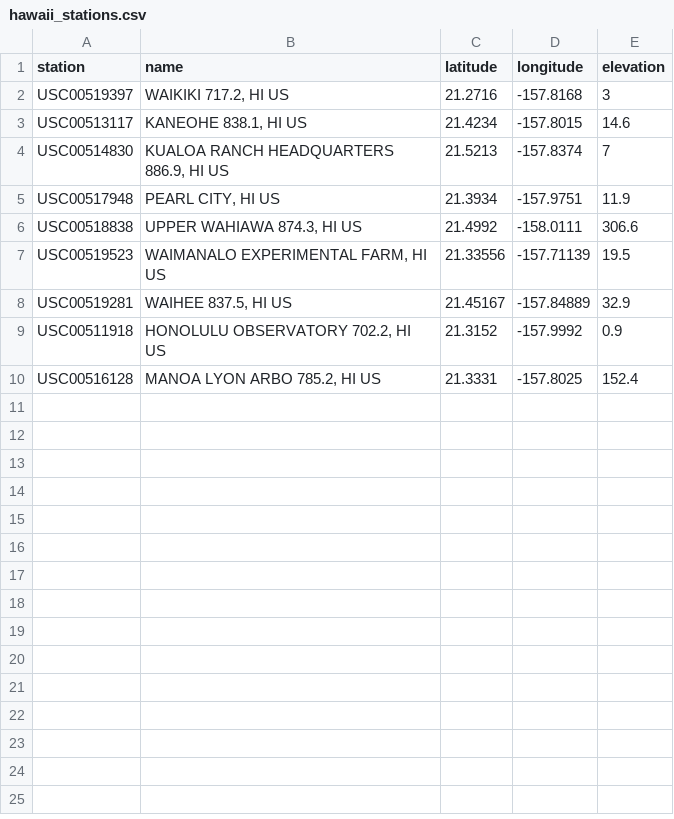
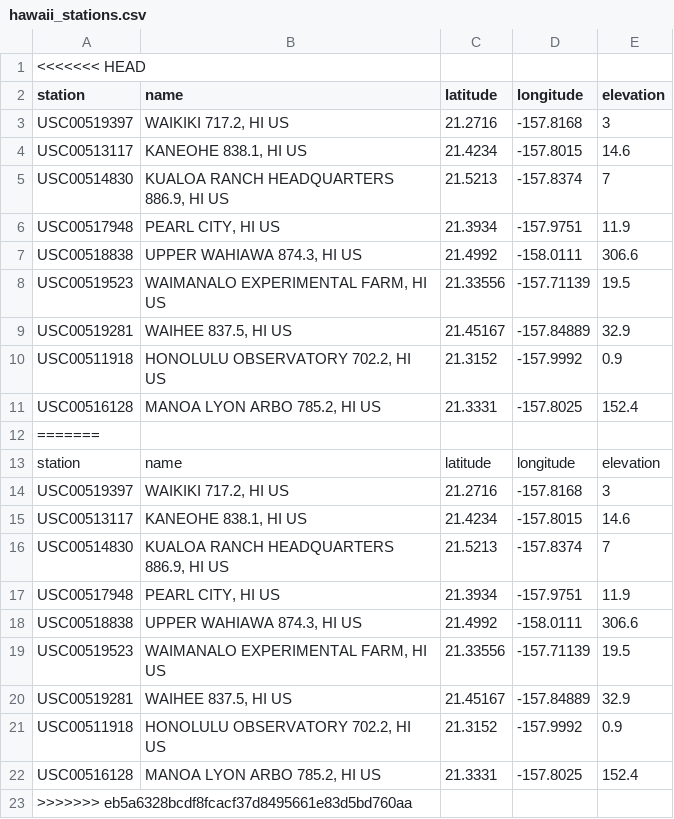
Before and after one commit to lucibertholim/Homework1-excel, a CSV file: 08-Advanced_data_storage/Instructions/Resources/hawaii_stations.csv, drawn as a sheet.

```diff
--- a/08-Advanced_data_storage/Instructions/Resources/hawaii_stations.csv
+++ b/08-Advanced_data_storage/Instructions/Resources/hawaii_stations.csv
@@ -1 +1,2 @@
+<<<<<<< HEAD
 station,name,latitude,longitude,elevation
@@ -10 +11,13 @@ USC00511918,"HONOLULU OBSERVATORY 702.2, HI US",21.3152,-157.9992,0.9
 USC00516128,"MANOA LYON ARBO 785.2, HI US",21.3331,-157.8025,152.4
+=======
+station,name,latitude,longitude,elevation
+USC00519397,"WAIKIKI 717.2, HI US",21.2716,-157.8168,3
+USC00513117,"KANEOHE 838.1, HI US",21.4234,-157.8015,14.6
+USC00514830,"KUALOA RANCH HEADQUARTERS 886.9, HI US",21.5213,-157.8374,7
+USC00517948,"PEARL CITY, HI US",21.3934,-157.9751,11.9
+USC00518838,"UPPER WAHIAWA 874.3, HI US",21.4992,-158.0111,306.6
+USC00519523,"WAIMANALO EXPERIMENTAL FARM, HI US",21.33556,-157.71139,19.5
+USC00519281,"WAIHEE 837.5, HI US",21.45167,-157.84889,32.9
+USC00511918,"HONOLULU OBSERVATORY 702.2, HI US",21.3152,-157.9992,0.9
+USC00516128,"MANOA LYON ARBO 785.2, HI US",21.3331,-157.8025,152.4
+>>>>>>> eb5a6328bcdf8fcacf37d8495661e83d5bd760aa
```
Also changed, not shown: 3 other files.
